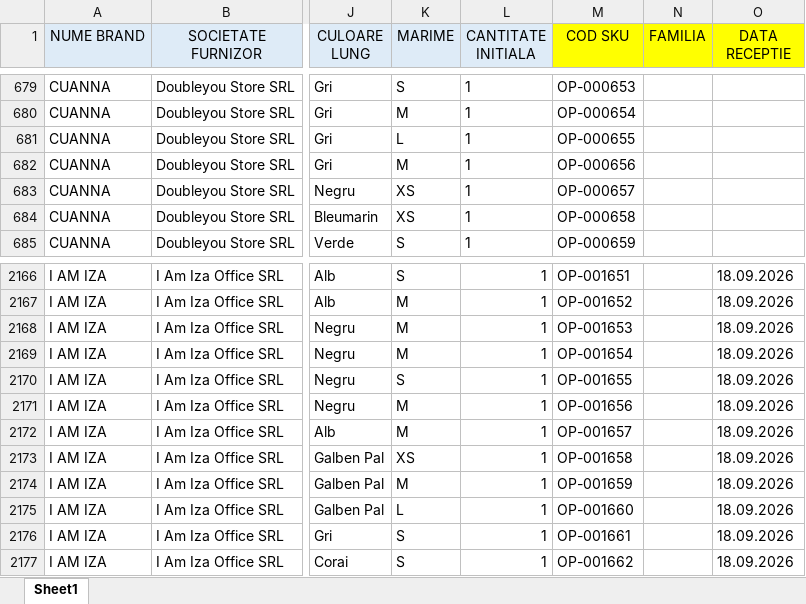
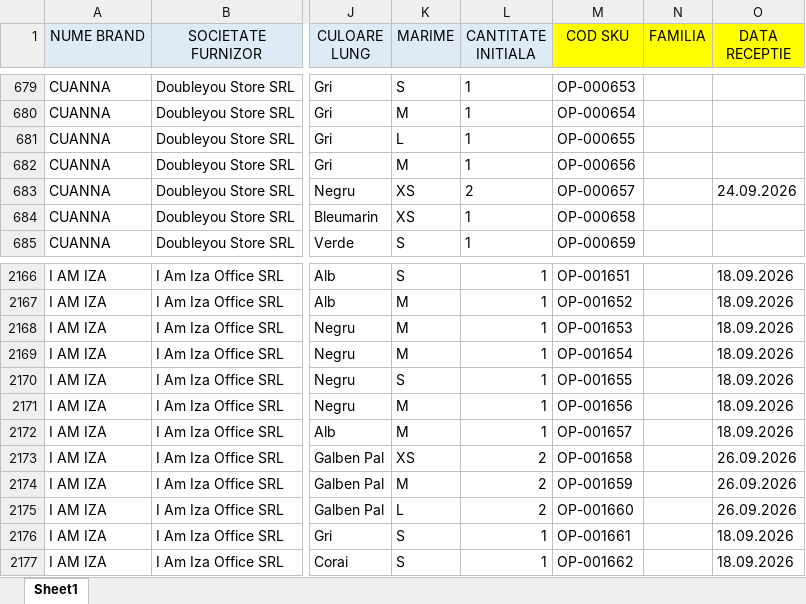
Before and after one commit to metameridiansrl-eng/smartbill-stoc, an Excel workbook: source-data/BAZA_DE_DATE.xlsx, sheet Sheet1, drawn as a sheet; only a part is shown, gaps mark what is left out; values as stored, in another font and other column widths than the file's, no borders; the diff covers the shown part only; the diff names each change by its address in the sheet, - before the commit and + after, or states it on an @@ line.

```diff
--- a/source-data/BAZA_DE_DATE.xlsx (sheet Sheet1)
+++ b/source-data/BAZA_DE_DATE.xlsx (sheet Sheet1)
-L683 (CANTITATE INITIALA): 1
+L683 (CANTITATE INITIALA): 2
-O683 (DATA RECEPTIE): (empty)
+O683 (DATA RECEPTIE): 24.09.2026
-L2173:L2175 (CANTITATE INITIALA): 1
+L2173:L2175 (CANTITATE INITIALA): 2
-O2173:O2175 (DATA RECEPTIE): 18.09.2026
+O2173:O2175 (DATA RECEPTIE): 26.09.2026
```
Also changed, not shown: 88 added rows, 1 edited cell and cell formats elsewhere in this sheet.
